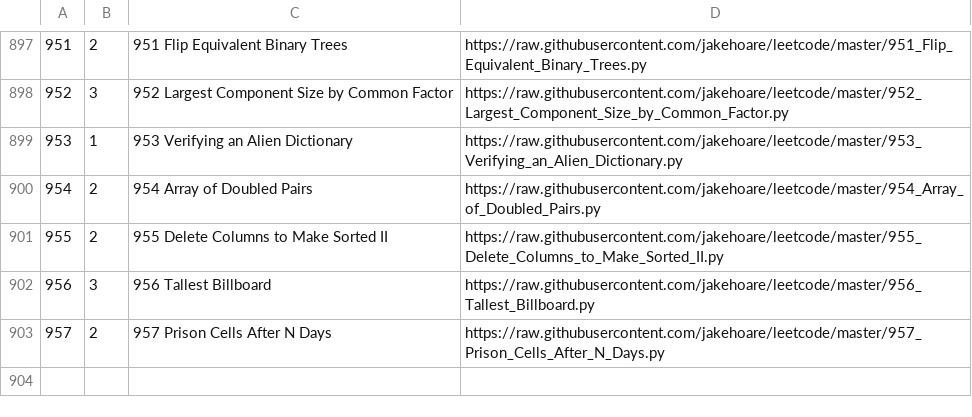
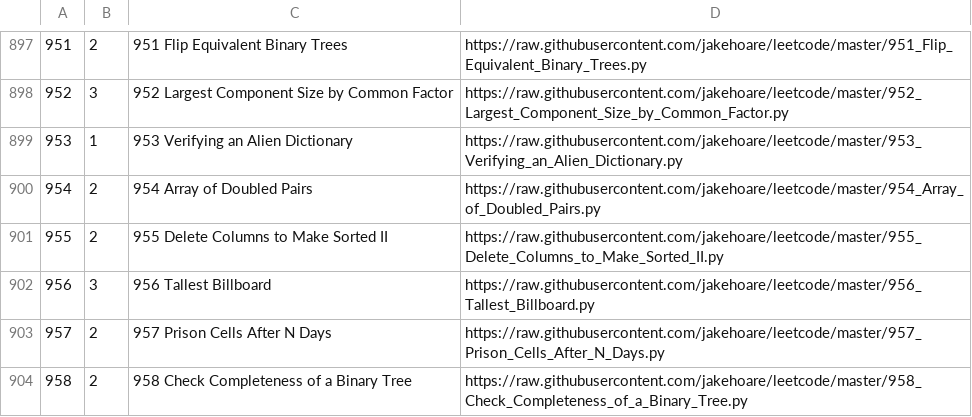
Before and after one commit to jakehoare/leetcode, a CSV file: index.csv, drawn as a sheet; only a part is shown, gaps mark what is left out.

Commit message:
Update index.

```diff
--- a/index.csv
+++ b/index.csv
@@ -903 +903,2 @@
 957,2,957 Prison Cells After N Days,https://raw.githubusercontent.com/jakehoare/leetcode/master/957_Prison_Cells_After_N_Days.py
+958,2,958 Check Completeness of a Binary Tree,https://raw.githubusercontent.com/jakehoare/leetcode/master/958_Check_Completeness_of_a_Binary_Tree.py
```
